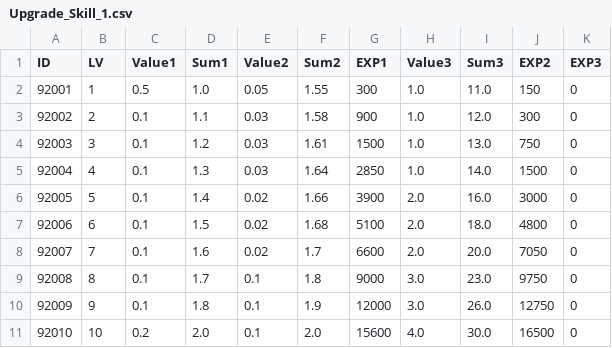
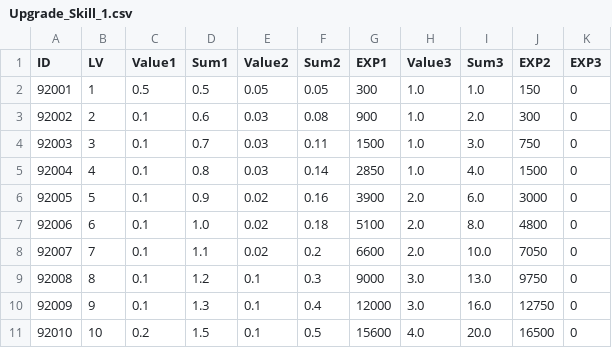
Before and after one commit to kupka05/Project_DR_KHT, a CSV file: Project_DR/Assets/Resources/Upgrade_Skill_1.csv, drawn as a sheet.

```diff
--- a/Project_DR/Assets/Resources/Upgrade_Skill_1.csv
+++ b/Project_DR/Assets/Resources/Upgrade_Skill_1.csv
@@ -1,11 +1,11 @@
 ID,LV,Value1,Sum1,Value2,Sum2,EXP1,Value3,Sum3,EXP2,EXP3
-92001,1,0.5,1.0,0.05,1.55,300,1.0,11.0,150,0
-92002,2,0.1,1.1,0.03,1.58,900,1.0,12.0,300,0
-92003,3,0.1,1.2,0.03,1.61,1500,1.0,13.0,750,0
-92004,4,0.1,1.3,0.03,1.64,2850,1.0,14.0,1500,0
-92005,5,0.1,1.4,0.02,1.66,3900,2.0,16.0,3000,0
-92006,6,0.1,1.5,0.02,1.68,5100,2.0,18.0,4800,0
-92007,7,0.1,1.6,0.02,1.7,6600,2.0,20.0,7050,0
-92008,8,0.1,1.7,0.1,1.8,9000,3.0,23.0,9750,0
-92009,9,0.1,1.8,0.1,1.9,12000,3.0,26.0,12750,0
-92010,10,0.2,2.0,0.1,2.0,15600,4.0,30.0,16500,0
+92001,1,0.5,0.5,0.05,0.05,300,1.0,1.0,150,0
+92002,2,0.1,0.6,0.03,0.08,900,1.0,2.0,300,0
+92003,3,0.1,0.7,0.03,0.11,1500,1.0,3.0,750,0
+92004,4,0.1,0.8,0.03,0.14,2850,1.0,4.0,1500,0
+92005,5,0.1,0.9,0.02,0.16,3900,2.0,6.0,3000,0
+92006,6,0.1,1.0,0.02,0.18,5100,2.0,8.0,4800,0
+92007,7,0.1,1.1,0.02,0.2,6600,2.0,10.0,7050,0
+92008,8,0.1,1.2,0.1,0.3,9000,3.0,13.0,9750,0
+92009,9,0.1,1.3,0.1,0.4,12000,3.0,16.0,12750,0
+92010,10,0.2,1.5,0.1,0.5,15600,4.0,20.0,16500,0
```
Also changed, not shown: Project_DR/Assets/Resources/Monster_Table.csv, Project_DR/Assets/Resources/SkillEffect_Table.csv, 13 other files.
